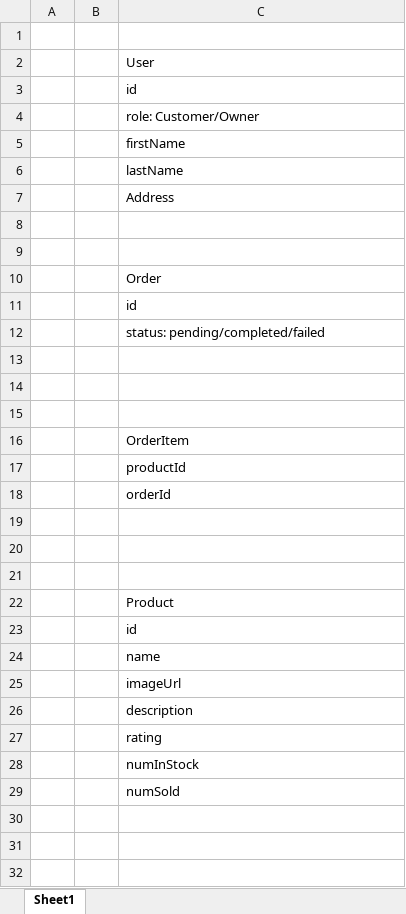
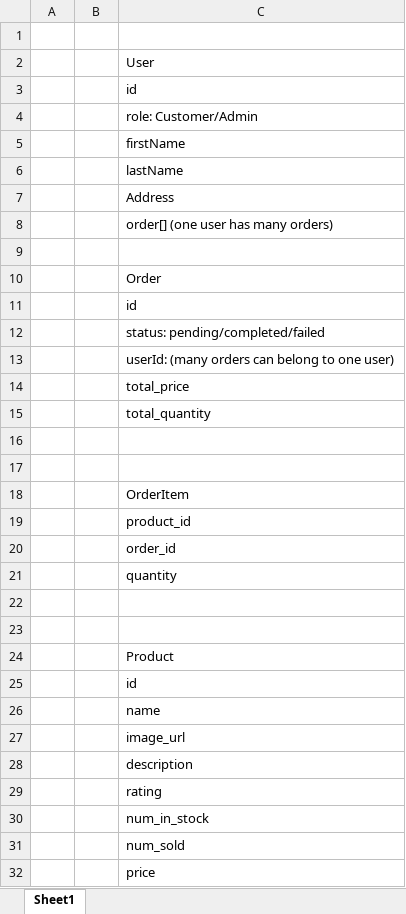
Before and after one commit to nnicha123/Angular-Spring-Shopping, an Excel workbook: Data plan.xlsx, sheet Sheet1, drawn as a sheet; values as stored, in another font and other column widths than the file's, no borders; addresses are those after the commit; the diff names each change by its address in the sheet, - before the commit and + after, or states it on an @@ line.

Commit message:
Added structure to backend files, connected to MySQL correctly using user nicha, and added create scripts for tables in shopping schema

```diff
--- a/Data plan.xlsx (sheet Sheet1)
+++ b/Data plan.xlsx (sheet Sheet1)
-C4: role: Customer/Owner
+C4: role: Customer/Admin
-C8: (empty)
+C8: order[] (one user has many orders)
-C13: (empty)
+C13: userId: (many orders can belong to one user)
+row 14:  |  | total_price
+row 15:  |  | total_quantity
-C19: productId
+C19: product_id
-C20: orderId
+C20: order_id
-C21: (empty)
+C21: quantity
-C27: imageUrl
+C27: image_url
-C30: numInStock
+C30: num_in_stock
-C31: numSold
+C31: num_sold
+row 32:  |  | price
```
Also changed, not shown: 14 other files.
